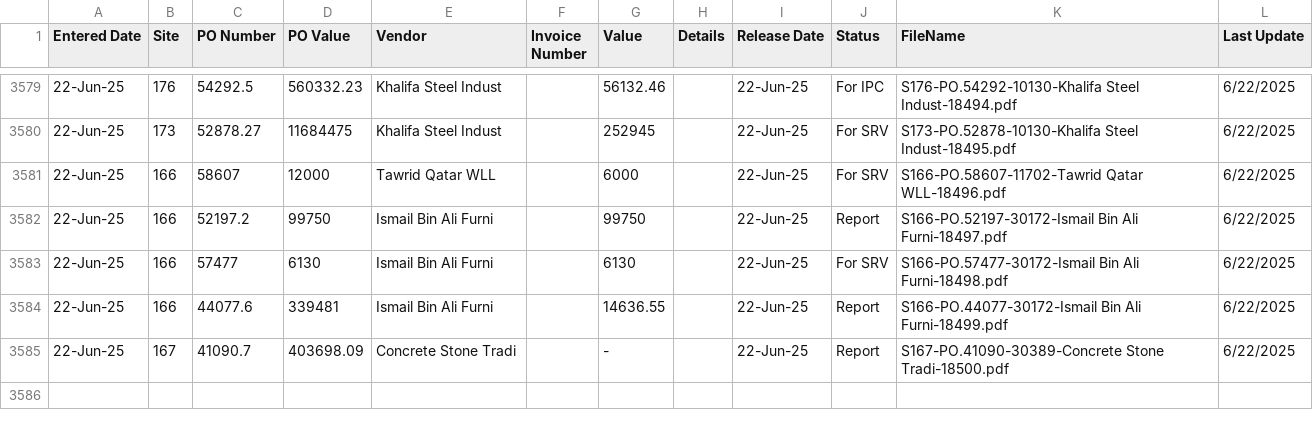
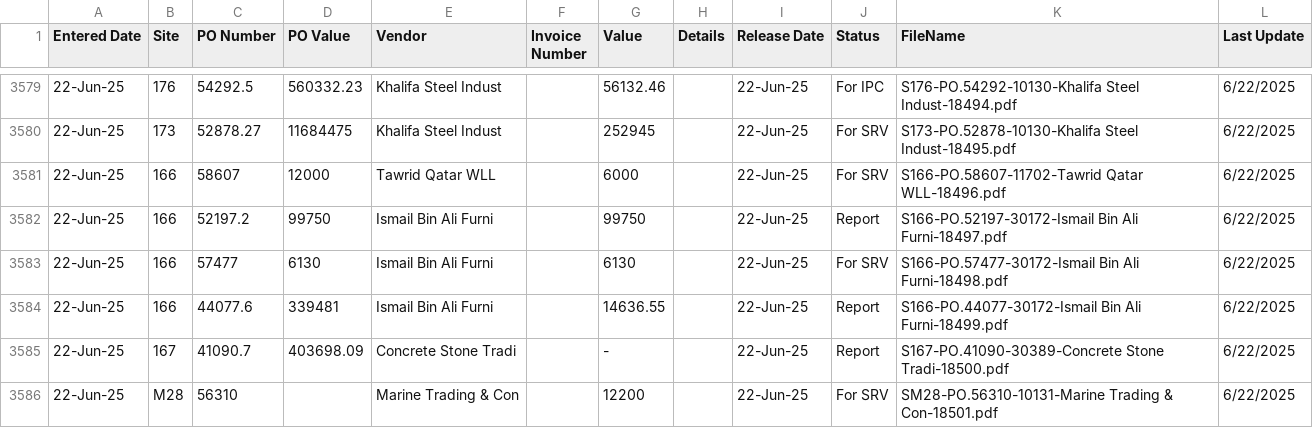
Before and after one commit to DC-database/Invoice, a CSV file: records_2025.csv, drawn as a sheet; only a part is shown, gaps mark what is left out.

Commit message:
Add files via upload

```diff
--- a/records_2025.csv
+++ b/records_2025.csv
@@ -3585 +3585,2 @@ Entered Date,Site,PO Number,PO Value,Vendor,Invoice Number,Value,Details,Release
 22-Jun-25,167,41090.7,403698.09,Concrete Stone Tradi,,-,,22-Jun-25,Report,S167-PO.41090-30389-Concrete Stone Tradi-18500.pdf,6/22/2025
+22-Jun-25,M28,56310,,Marine Trading & Con,,12200,,22-Jun-25,For SRV,SM28-PO.56310-10131-Marine Trading & Con-18501.pdf,6/22/2025
```
